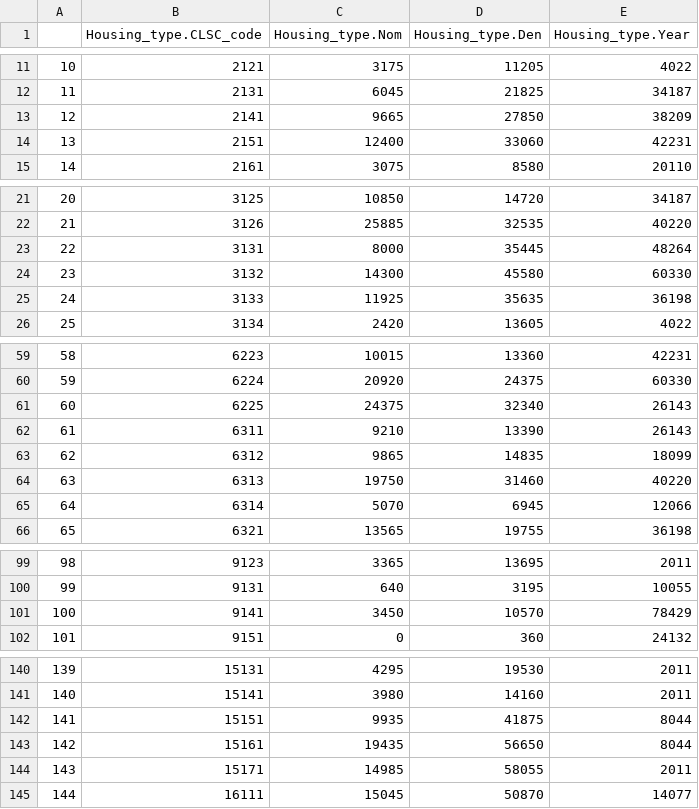
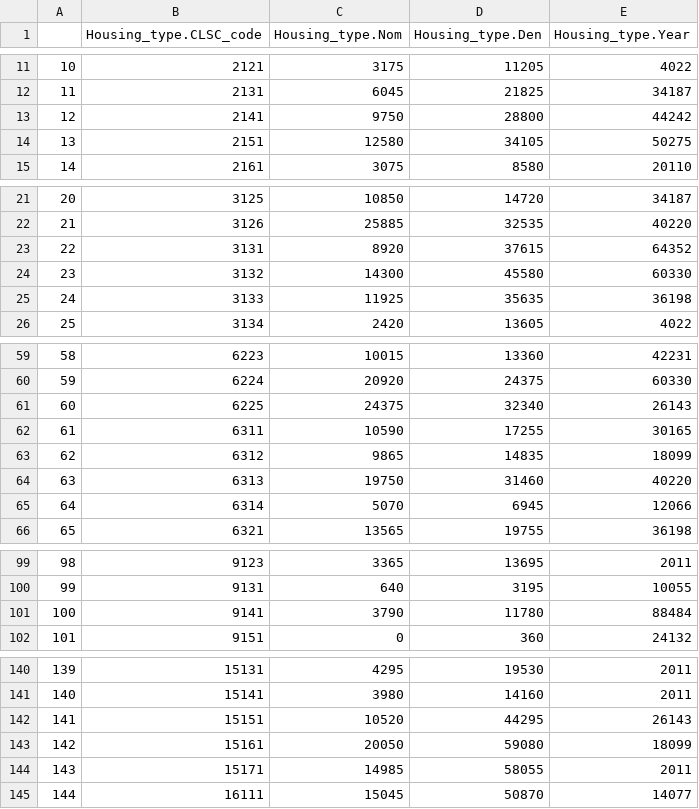
Before and after one commit to Mengru123/Region-summary, a CSV file: Output/CLSC_2011_Housing_type.csv, drawn as a sheet; only a part is shown, gaps mark what is left out; the diff covers the shown part only.

```diff
--- a/Output/CLSC_2011_Housing_type.csv
+++ b/Output/CLSC_2011_Housing_type.csv
@@ -12,4 +12,4 @@
 "11",2131,6045,21825,34187
-"12",2141,9665,27850,38209
-"13",2151,12400,33060,42231
+"12",2141,9750,28800,44242
+"13",2151,12580,34105,50275
 "14",2161,3075,8580,20110
@@ -22,3 +22,3 @@
 "21",3126,25885,32535,40220
-"22",3131,8000,35445,48264
+"22",3131,8920,37615,64352
 "23",3132,14300,45580,60330
@@ -61,3 +61,3 @@
 "60",6225,24375,32340,26143
-"61",6311,9210,13390,26143
+"61",6311,10590,17255,30165
 "62",6312,9865,14835,18099
@@ -100,3 +100,3 @@
 "99",9131,640,3195,10055
-"100",9141,3450,10570,78429
+"100",9141,3790,11780,88484
 "101",9151,0,360,24132
@@ -141,4 +141,4 @@
 "140",15141,3980,14160,2011
-"141",15151,9935,41875,8044
-"142",15161,19435,56650,8044
+"141",15151,10520,44295,26143
+"142",15161,20050,59080,18099
 "143",15171,14985,58055,2011
```
Also changed, not shown: 6 edited cells elsewhere in this file, Output/CLSC_2011_Edu_lowerthanhigh.csv, Output/CLSC_2011_Employment.csv, 9 other files.
